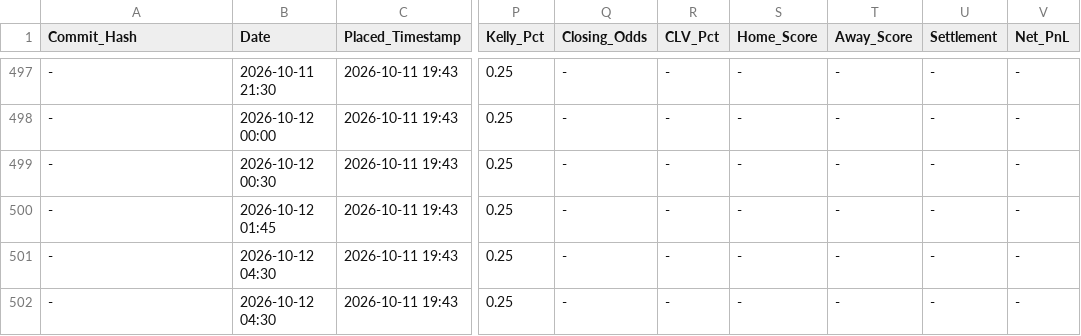
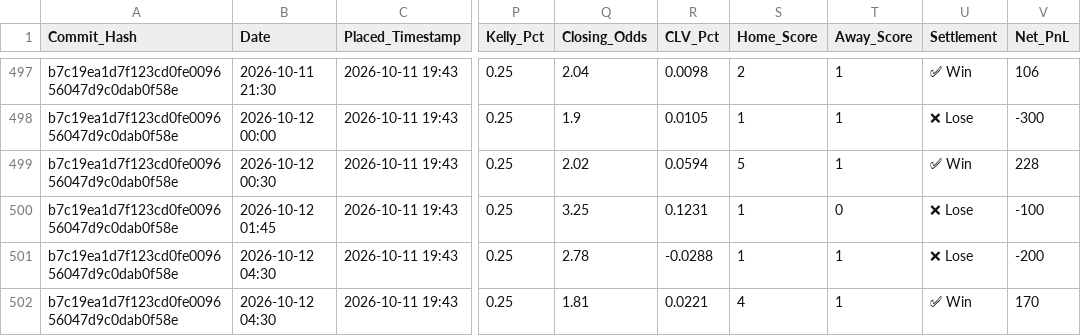
Before and after one commit to ethan-0625/MCO-Sports-Alpha-Research, a CSV file: V2_Discretionary_Ledger.csv, drawn as a sheet; only a part is shown, gaps mark what is left out; the diff covers the shown part only; the diff names each change by its address in the sheet, - before the commit and + after, or states it on an @@ line.

```diff
--- a/V2_Discretionary_Ledger.csv
+++ b/V2_Discretionary_Ledger.csv
-A497:A502 (Commit_Hash): -
+A497:A502 (Commit_Hash): b7c19ea1d7f123cd0fe009656047d9c0dab0f58e
-Q497 (Closing_Odds): -
+Q497 (Closing_Odds): 2.04
-R497 (CLV_Pct): -
+R497 (CLV_Pct): 0.0098
-S497 (Home_Score): -
+S497 (Home_Score): 2
-T497:T499 (Away_Score): -
+T497:T499 (Away_Score): 1
-U497 (Settlement): -
+U497 (Settlement): ✅ Win
-V497 (Net_PnL): -
+V497 (Net_PnL): 106
-Q498 (Closing_Odds): -
+Q498 (Closing_Odds): 1.9
-R498 (CLV_Pct): -
+R498 (CLV_Pct): 0.0105
-S498 (Home_Score): -
+S498 (Home_Score): 1
-U498 (Settlement): -
+U498 (Settlement): ❌ Lose
-V498 (Net_PnL): -
+V498 (Net_PnL): -300
-Q499 (Closing_Odds): -
+Q499 (Closing_Odds): 2.02
-R499 (CLV_Pct): -
+R499 (CLV_Pct): 0.0594
-S499 (Home_Score): -
+S499 (Home_Score): 5
-U499 (Settlement): -
+U499 (Settlement): ✅ Win
-V499 (Net_PnL): -
+V499 (Net_PnL): 228
-Q500 (Closing_Odds): -
+Q500 (Closing_Odds): 3.25
-R500 (CLV_Pct): -
+R500 (CLV_Pct): 0.1231
-S500:S501 (Home_Score): -
+S500:S501 (Home_Score): 1
-T500 (Away_Score): -
+T500 (Away_Score): 0
-U500:U501 (Settlement): -
+U500:U501 (Settlement): ❌ Lose
-V500 (Net_PnL): -
+V500 (Net_PnL): -100
-Q501 (Closing_Odds): -
+Q501 (Closing_Odds): 2.78
-R501 (CLV_Pct): -
+R501 (CLV_Pct): -0.0288
-T501:T502 (Away_Score): -
+T501:T502 (Away_Score): 1
-V501 (Net_PnL): -
+V501 (Net_PnL): -200
-Q502 (Closing_Odds): -
+Q502 (Closing_Odds): 1.81
-R502 (CLV_Pct): -
+R502 (CLV_Pct): 0.0221
-S502 (Home_Score): -
+S502 (Home_Score): 4
-U502 (Settlement): -
+U502 (Settlement): ✅ Win
-V502 (Net_PnL): -
+V502 (Net_PnL): 170
```
Also changed, not shown: 56 edited cells elsewhere in this file.
